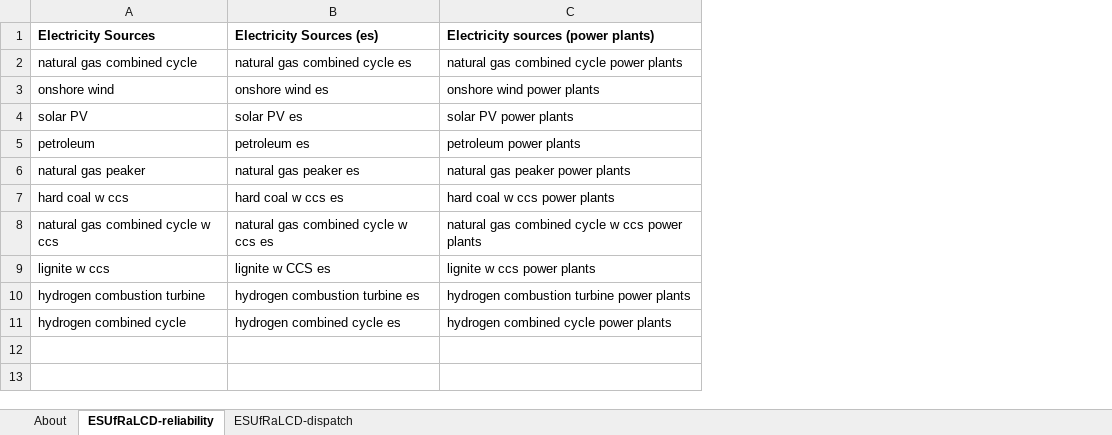
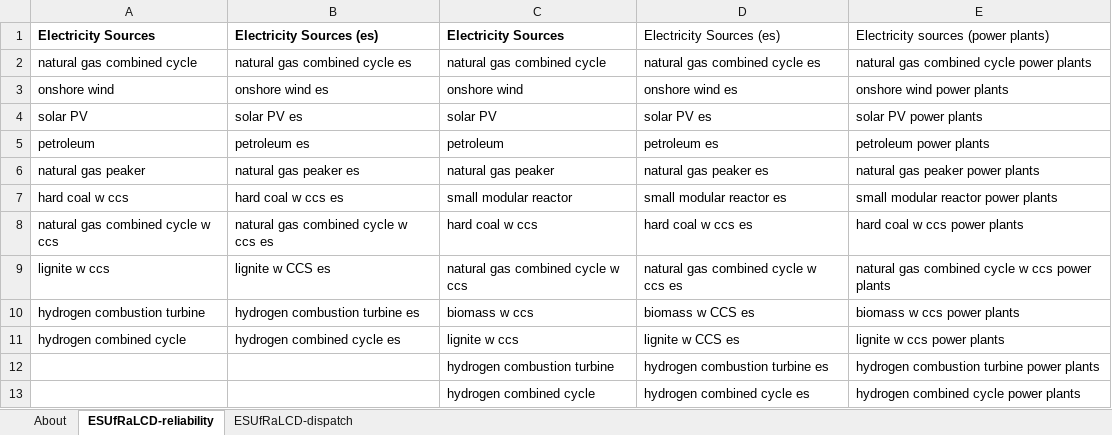
Before and after one commit to EnergyInnovation/eps-mexico, an Excel workbook: InputData/elec/ESUfRaLCD/Elec Sources Used for Rlbty and Lst Cst Dsptch.xlsx, sheet ESUfRaLCD-reliability, drawn as a sheet; values as stored, in another font and other column widths than the file's, no borders; addresses are those after the commit; the diff names each change by its address in the sheet, - before the commit and + after, or states it on an @@ line.

```diff
--- a/InputData/elec/ESUfRaLCD/Elec Sources Used for Rlbty and Lst Cst Dsptch.xlsx (sheet ESUfRaLCD-reliability)
+++ b/InputData/elec/ESUfRaLCD/Elec Sources Used for Rlbty and Lst Cst Dsptch.xlsx (sheet ESUfRaLCD-reliability)
+column C, rows 1-11: Electricity Sources | natural gas combined cycle | onshore wind | solar PV | petroleum | natural gas peaker | small modular reactor | hard coal w ccs | natural gas combined cycle w ccs | biomass w ccs | lignite w ccs
+column D, rows 1-11: Electricity Sources (es) | natural gas combined cycle es | onshore wind es | solar PV es | petroleum es | natural gas peaker es | small modular reactor es | hard coal w ccs es | natural gas combined cycle w ccs es | biomass w CCS es | lignite w CCS es
-E1 bold: on
+E1 bold: off
-E7: hard coal w ccs power plants
+E7: small modular reactor power plants
-E8: natural gas combined cycle w ccs power plants
+E8: hard coal w ccs power plants
-E9: lignite w ccs power plants
+E9: natural gas combined cycle w ccs power plants
-E10: hydrogen combustion turbine power plants
+E10: biomass w ccs power plants
-E11: hydrogen combined cycle power plants
+E11: lignite w ccs power plants
+row 12:  |  | hydrogen combustion turbine | hydrogen combustion turbine es | hydrogen combustion turbine power plants
+row 13:  |  | hydrogen combined cycle | hydrogen combined cycle es | hydrogen combined cycle power plants
```
Also changed, not shown: formulas that keep their value, InputData/elec/SoEDtICoS/Share of Electricity Demand that Is Cost of Service.xlsx, 3 other files.
